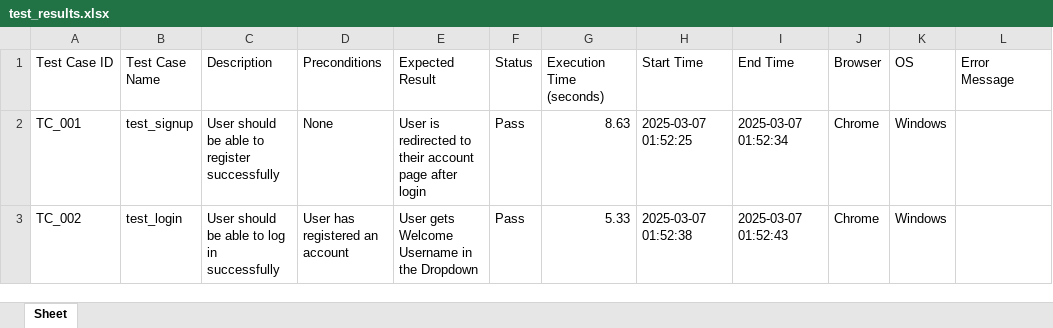
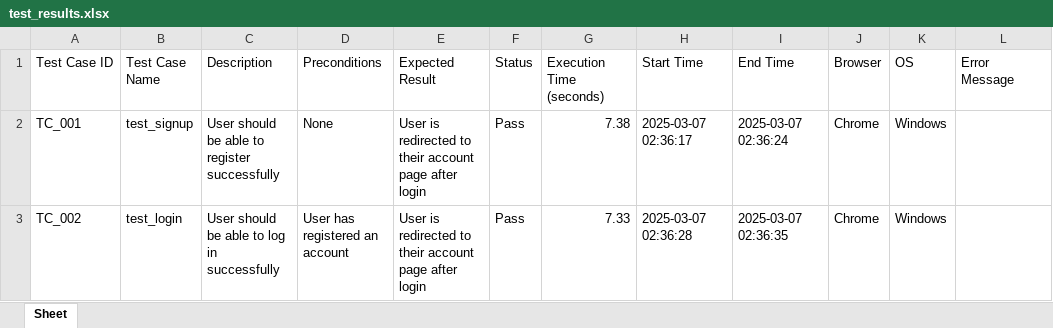
Before and after one commit to hex2121/Incubyte-Assesment, an Excel workbook: test_results.xlsx, sheet Sheet, drawn as a sheet; values as stored, in another font and other column widths than the file's, no borders; the diff names each change by its address in the sheet, - before the commit and + after, or states it on an @@ line.

Commit message:
differentiated the criteria for identifying if the test case was pass or fail, changed the assertion statement accordin to the test case

```diff
--- a/test_results.xlsx (sheet Sheet)
+++ b/test_results.xlsx (sheet Sheet)
-G2 (Execution Time (seconds)): 8.63
+G2 (Execution Time (seconds)): 7.38
-H2 (Start Time): 2025-03-07 01:52:25
+H2 (Start Time): 2025-03-07 02:36:17
-I2 (End Time): 2025-03-07 01:52:34
+I2 (End Time): 2025-03-07 02:36:24
-E3 (Expected Result): User gets Welcome Username in the Dropdown
+E3 (Expected Result): User is redirected to their account page after login
-G3 (Execution Time (seconds)): 5.33
+G3 (Execution Time (seconds)): 7.33
-H3 (Start Time): 2025-03-07 01:52:38
+H3 (Start Time): 2025-03-07 02:36:28
-I3 (End Time): 2025-03-07 01:52:43
+I3 (End Time): 2025-03-07 02:36:35
```
Also changed, not shown: 4 other files.
